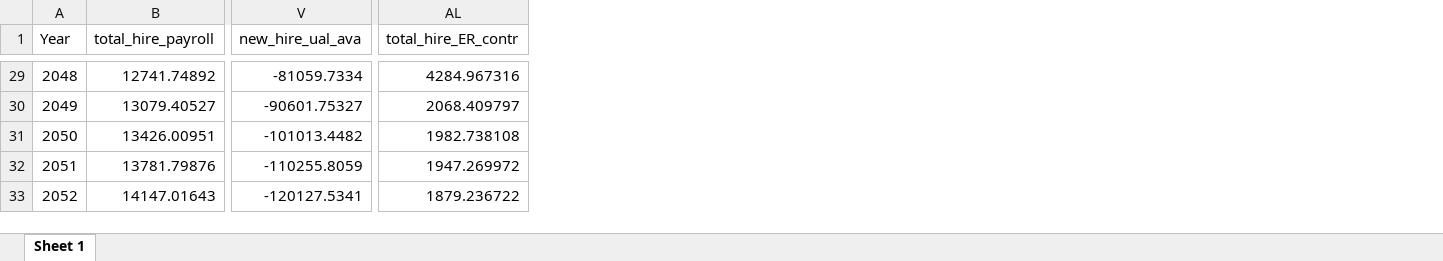
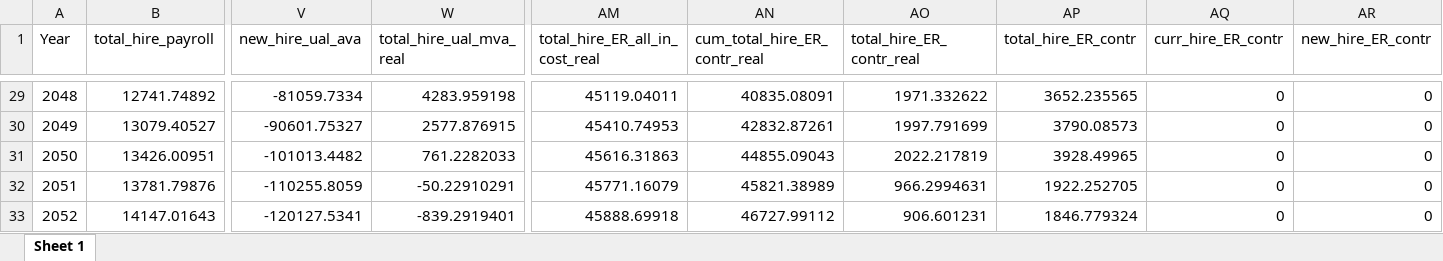
Before and after one commit to SteveVu2212/MPERS-Optimized-Models, an Excel workbook: Outputs/det_ADC_assumption.xlsx, sheet Sheet 1, drawn as a sheet; only a part is shown, gaps mark what is left out; values as stored, in another font and other column widths than the file's, no borders; addresses are those after the commit; the diff covers the shown part only; the diff names each change by its address in the sheet, - before the commit and + after, or states it on an @@ line.

```diff
--- a/Outputs/det_ADC_assumption.xlsx (sheet Sheet 1)
+++ b/Outputs/det_ADC_assumption.xlsx (sheet Sheet 1)
+column W (total_hire_ual_mva_real), rows 29-33: 4283.959198 | 2577.876915 | 761.2282033 | -50.22910291 | -839.2919401
+column AM (total_hire_ER_all_in_cost_real), rows 29-33: 45119.04011 | 45410.74953 | 45616.31863 | 45771.16079 | 45888.69918
+column AN (cum_total_hire_ER_contr_real), rows 29-33: 40835.08091 | 42832.87261 | 44855.09043 | 45821.38989 | 46727.99112
+column AO (total_hire_ER_contr_real), rows 29-33: 1971.332622 | 1997.791699 | 2022.217819 | 966.2994631 | 906.601231
+column AQ (curr_hire_ER_contr), rows 29-33: all 0
+column AR (new_hire_ER_contr), rows 29-33: all 0
-AP29 (total_hire_ER_contr): 4284.967316
+AP29 (total_hire_ER_contr): 3652.235565
-AP30 (total_hire_ER_contr): 2068.409797
+AP30 (total_hire_ER_contr): 3790.08573
-AP31 (total_hire_ER_contr): 1982.738108
+AP31 (total_hire_ER_contr): 3928.49965
-AP32 (total_hire_ER_contr): 1947.269972
+AP32 (total_hire_ER_contr): 1922.252705
-AP33 (total_hire_ER_contr): 1879.236722
+AP33 (total_hire_ER_contr): 1846.779324
```
Also changed, not shown: 25 edited cells elsewhere in this sheet, formulas that keep their value, Inputs/FundingModel-Inputs.xlsx, Outputs/chart_inputs.xlsx, 19 other files.
